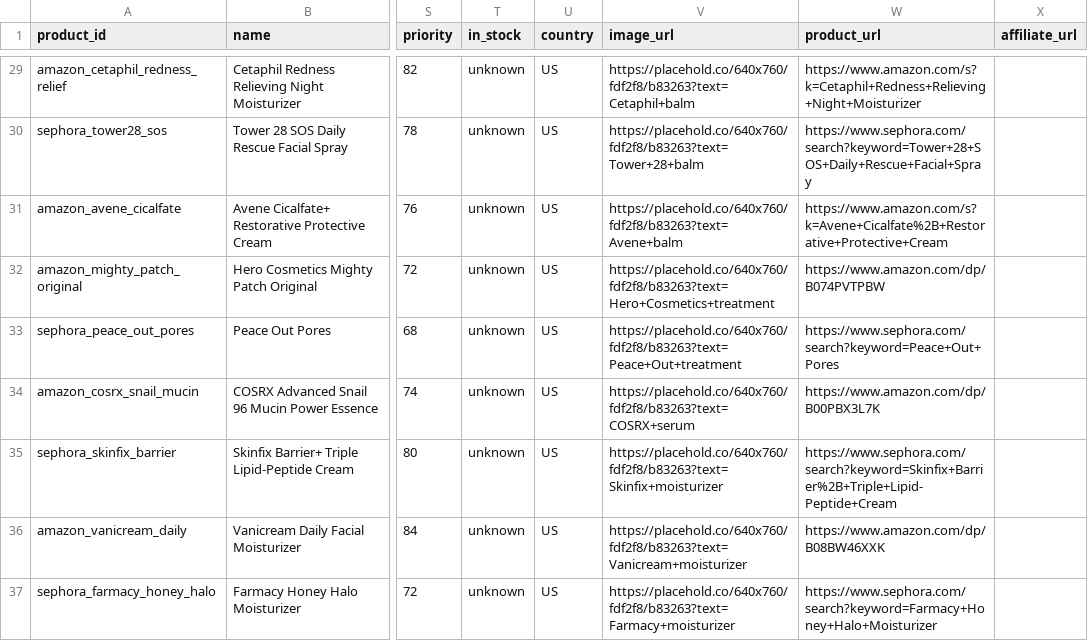
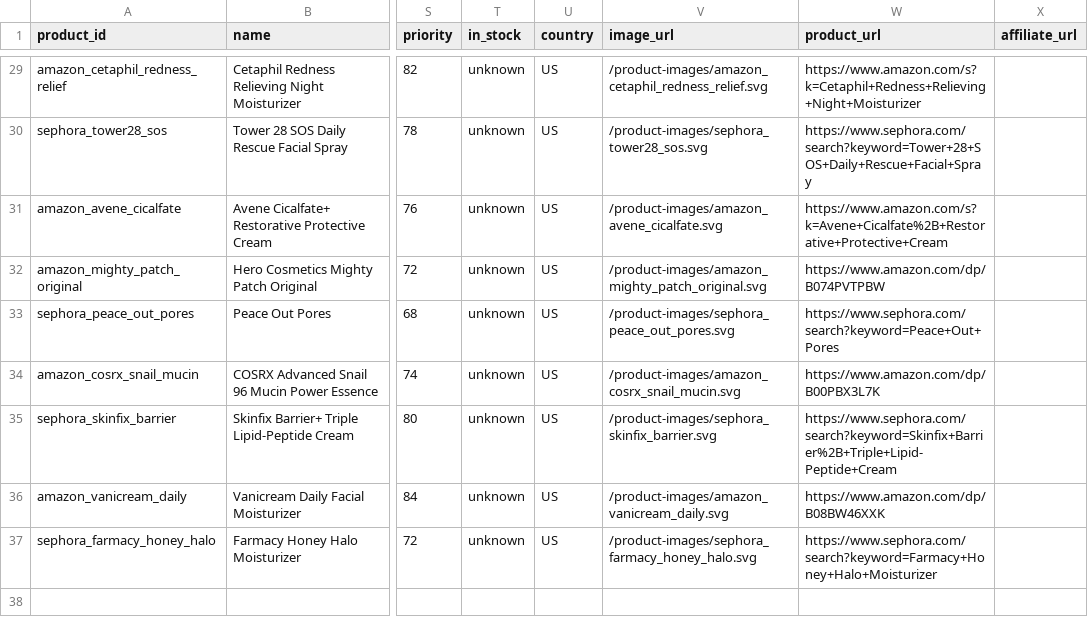
Before and after one commit to yanishmk/aster, a CSV file: backend/data/products.csv, drawn as a sheet; only a part is shown, gaps mark what is left out; the diff covers the shown part only; the diff names each change by its address in the sheet, - before the commit and + after, or states it on an @@ line.

Commit message:
Add local product image assets

```diff
--- a/backend/data/products.csv
+++ b/backend/data/products.csv
-V29 (image_url): https://placehold.co/640x760/fdf2f8/b83263?text=Cetaphil+balm
+V29 (image_url): /product-images/amazon_cetaphil_redness_relief.svg
-V30 (image_url): https://placehold.co/640x760/fdf2f8/b83263?text=Tower+28+balm
+V30 (image_url): /product-images/sephora_tower28_sos.svg
-V31 (image_url): https://placehold.co/640x760/fdf2f8/b83263?text=Avene+balm
+V31 (image_url): /product-images/amazon_avene_cicalfate.svg
-V32 (image_url): https://placehold.co/640x760/fdf2f8/b83263?text=Hero+Cosmetics+treatment
+V32 (image_url): /product-images/amazon_mighty_patch_original.svg
-V33 (image_url): https://placehold.co/640x760/fdf2f8/b83263?text=Peace+Out+treatment
+V33 (image_url): /product-images/sephora_peace_out_pores.svg
-V34 (image_url): https://placehold.co/640x760/fdf2f8/b83263?text=COSRX+serum
+V34 (image_url): /product-images/amazon_cosrx_snail_mucin.svg
-V35 (image_url): https://placehold.co/640x760/fdf2f8/b83263?text=Skinfix+moisturizer
+V35 (image_url): /product-images/sephora_skinfix_barrier.svg
-V36 (image_url): https://placehold.co/640x760/fdf2f8/b83263?text=Vanicream+moisturizer
+V36 (image_url): /product-images/amazon_vanicream_daily.svg
-V37 (image_url): https://placehold.co/640x760/fdf2f8/b83263?text=Farmacy+moisturizer
+V37 (image_url): /product-images/sephora_farmacy_honey_halo.svg
```
Also changed, not shown: 27 edited cells elsewhere in this file, 37 other files.
